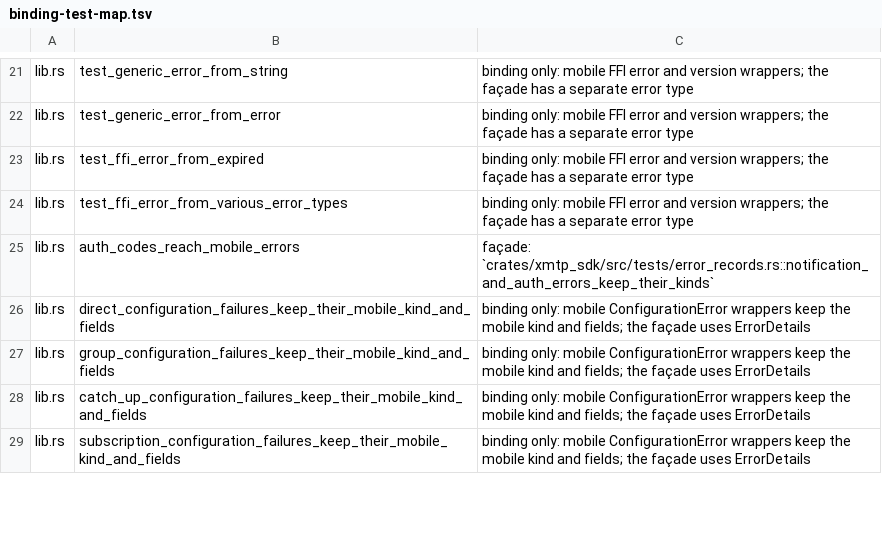
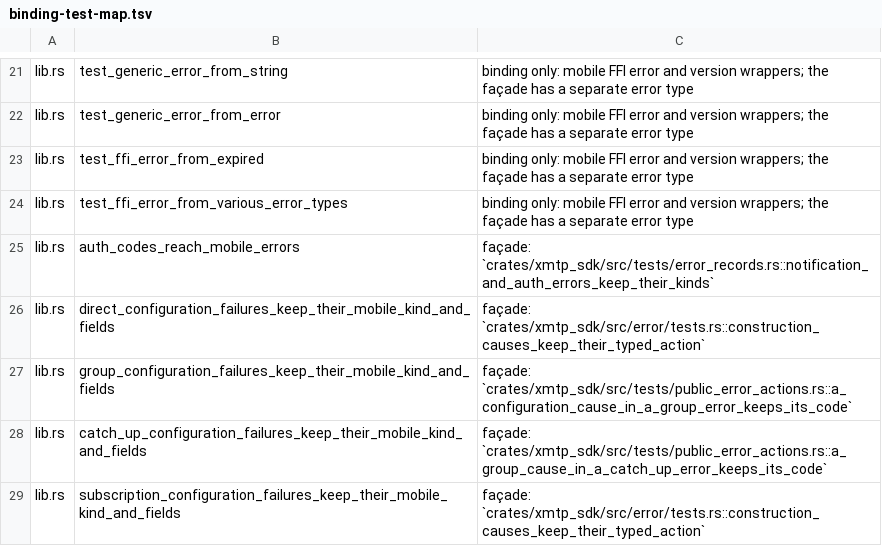
Before and after one commit to xmtp/libxmtp, a TSV file: dev/sdk/binding-test-map.tsv, drawn as a sheet; only a part is shown, gaps mark what is left out; the diff covers the shown part only.

Commit message:
Preserve all mobile test intents with executed surviving proofs

```diff
--- a/dev/sdk/binding-test-map.tsv
+++ b/dev/sdk/binding-test-map.tsv
@@ -25,5 +25,5 @@ lib.rs	test_ffi_error_from_various_error_types	binding only: mobile FFI error an
 lib.rs	auth_codes_reach_mobile_errors	façade: `crates/xmtp_sdk/src/tests/error_records.rs::notification_and_auth_errors_keep_their_kinds`
-lib.rs	direct_configuration_failures_keep_their_mobile_kind_and_fields	binding only: mobile ConfigurationError wrappers keep the mobile kind and fields; the façade uses ErrorDetails
-lib.rs	group_configuration_failures_keep_their_mobile_kind_and_fields	binding only: mobile ConfigurationError wrappers keep the mobile kind and fields; the façade uses ErrorDetails
-lib.rs	catch_up_configuration_failures_keep_their_mobile_kind_and_fields	binding only: mobile ConfigurationError wrappers keep the mobile kind and fields; the façade uses ErrorDetails
-lib.rs	subscription_configuration_failures_keep_their_mobile_kind_and_fields	binding only: mobile ConfigurationError wrappers keep the mobile kind and fields; the façade uses ErrorDetails
+lib.rs	direct_configuration_failures_keep_their_mobile_kind_and_fields	façade: `crates/xmtp_sdk/src/error/tests.rs::construction_causes_keep_their_typed_action`
+lib.rs	group_configuration_failures_keep_their_mobile_kind_and_fields	façade: `crates/xmtp_sdk/src/tests/public_error_actions.rs::a_configuration_cause_in_a_group_error_keeps_its_code`
+lib.rs	catch_up_configuration_failures_keep_their_mobile_kind_and_fields	façade: `crates/xmtp_sdk/src/tests/public_error_actions.rs::a_group_cause_in_a_catch_up_error_keeps_its_code`
+lib.rs	subscription_configuration_failures_keep_their_mobile_kind_and_fields	façade: `crates/xmtp_sdk/src/error/tests.rs::construction_causes_keep_their_typed_action`
```
Also changed, not shown: 38 edited cells elsewhere in this file, 5 other files.
